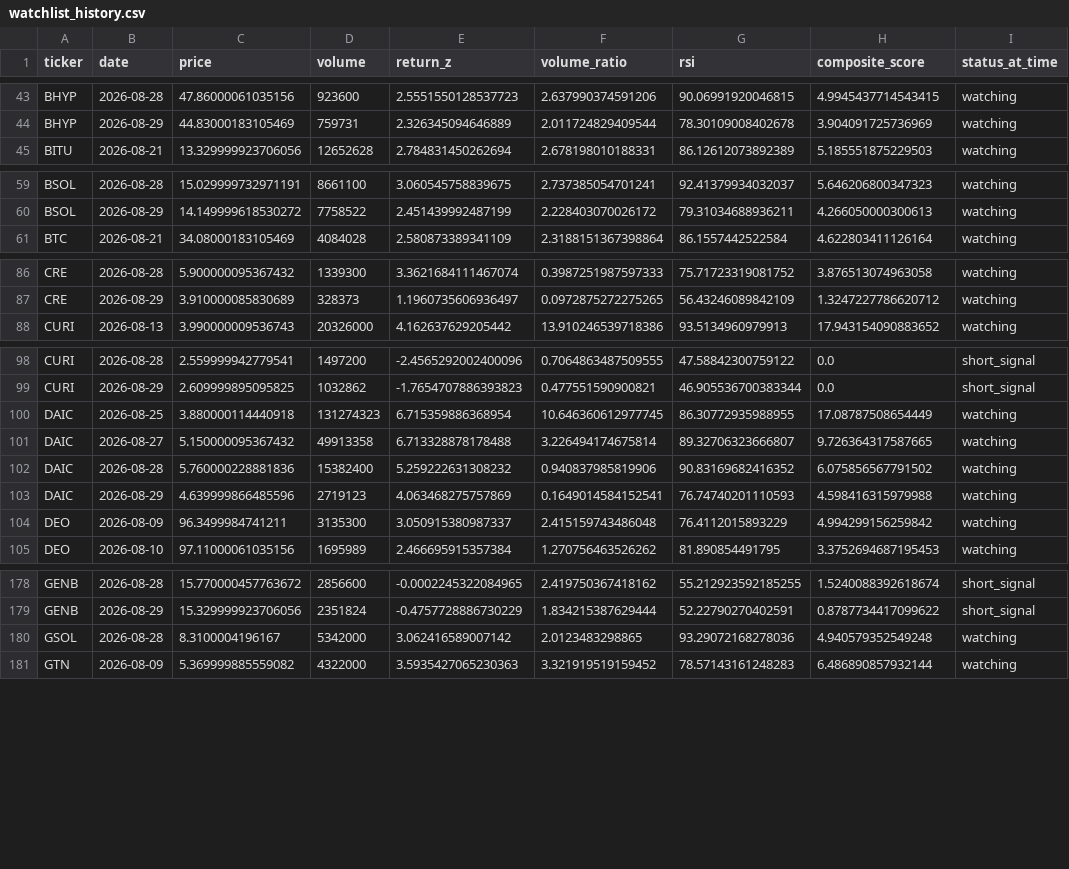
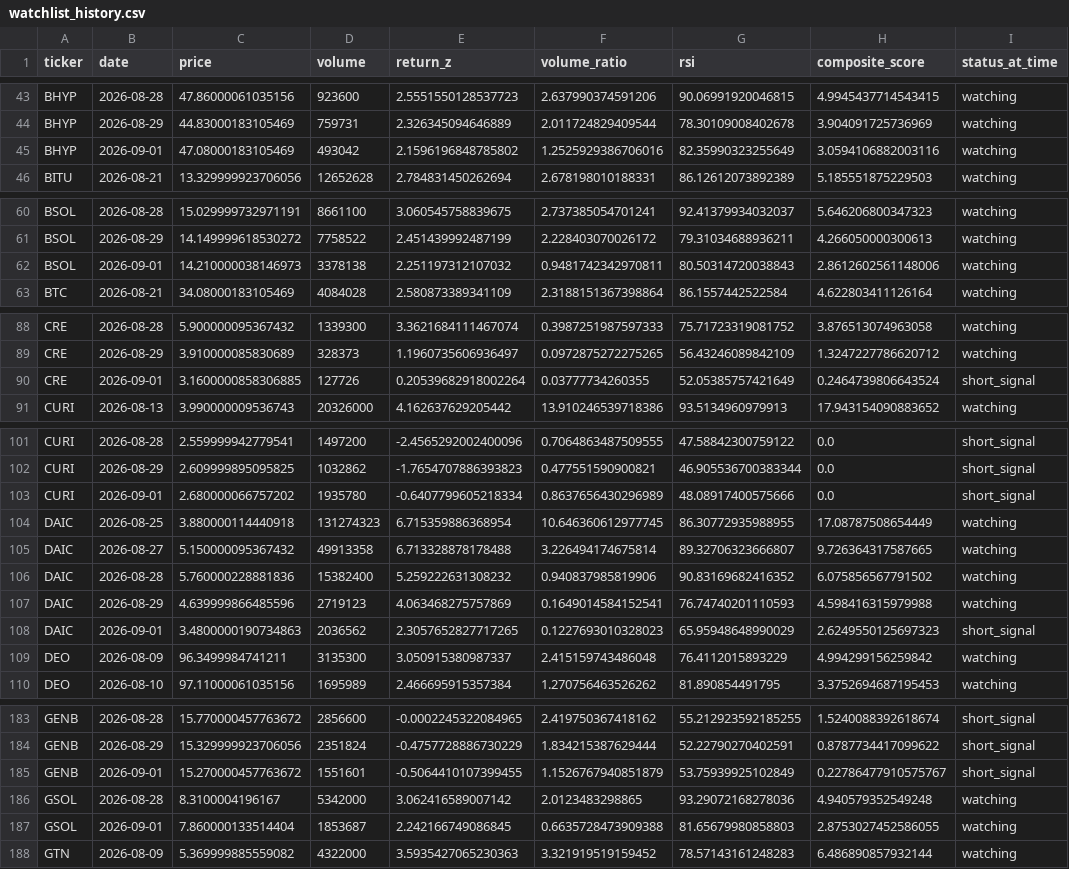
Before and after one commit to kgb1970-gh/stock-crash-tracker, a CSV file: data/watchlist_history.csv, drawn as a sheet; only a part is shown, gaps mark what is left out; the diff covers the shown part only.

```diff
--- a/data/watchlist_history.csv
+++ b/data/watchlist_history.csv
@@ -44,2 +44,3 @@ BHYP,2026-08-28,47.86000061035156,923600,2.5551550128537723,2.637990374591206,90
 BHYP,2026-08-29,44.83000183105469,759731,2.326345094646889,2.011724829409544,78.30109008402678,3.904091725736969,watching
+BHYP,2026-09-01,47.08000183105469,493042,2.1596196848785802,1.2525929386706016,82.35990323255649,3.0594106882003116,watching
 BITU,2026-08-21,13.329999923706056,12652628,2.784831450262694,2.678198010188331,86.12612073892389,5.185551875229503,watching
@@ -60,2 +61,3 @@ BSOL,2026-08-28,15.029999732971191,8661100,3.060545758839675,2.737385054701241,9
 BSOL,2026-08-29,14.149999618530272,7758522,2.451439992487199,2.228403070026172,79.31034688936211,4.266050000300613,watching
+BSOL,2026-09-01,14.210000038146973,3378138,2.251197312107032,0.9481742342970811,80.50314720038843,2.8612602561148006,watching
 BTC,2026-08-21,34.08000183105469,4084028,2.580873389341109,2.3188151367398864,86.1557442522584,4.622803411126164,watching
@@ -87,2 +89,3 @@ CRE,2026-08-28,5.900000095367432,1339300,3.3621684111467074,0.3987251987597333,7
 CRE,2026-08-29,3.910000085830689,328373,1.1960735606936497,0.0972875272275265,56.43246089842109,1.3247227786620712,watching
+CRE,2026-09-01,3.1600000858306885,127726,0.20539682918002264,0.03777734260355,52.05385757421649,0.2464739806643524,short_signal
 CURI,2026-08-13,3.990000009536743,20326000,4.162637629205442,13.910246539718386,93.5134960979913,17.943154090883652,watching
@@ -99,2 +102,3 @@ CURI,2026-08-28,2.559999942779541,1497200,-2.4565292002400096,0.7064863487509555
 CURI,2026-08-29,2.609999895095825,1032862,-1.7654707886393823,0.477551590900821,46.905536700383344,0.0,short_signal
+CURI,2026-09-01,2.680000066757202,1935780,-0.6407799605218334,0.8637656430296989,48.08917400575666,0.0,short_signal
 DAIC,2026-08-25,3.880000114440918,131274323,6.715359886368954,10.646360612977745,86.30772935988955,17.08787508654449,watching
@@ -103,2 +107,3 @@ DAIC,2026-08-28,5.760000228881836,15382400,5.259222631308232,0.940837985819906,9
 DAIC,2026-08-29,4.639999866485596,2719123,4.063468275757869,0.1649014584152541,76.74740201110593,4.598416315979988,watching
+DAIC,2026-09-01,3.4800000190734863,2036562,2.3057652827717265,0.1227693010328023,65.95948648990029,2.6249550125697323,short_signal
 DEO,2026-08-09,96.3499984741211,3135300,3.050915380987337,2.415159743486048,76.4112015893229,4.994299156259842,watching
@@ -179,3 +184,5 @@ GENB,2026-08-28,15.770000457763672,2856600,-0.0002245322084965,2.419750367418162
 GENB,2026-08-29,15.329999923706056,2351824,-0.4757728886730229,1.834215387629444,52.22790270402591,0.8787734417099622,short_signal
+GENB,2026-09-01,15.270000457763672,1551601,-0.5064410107399455,1.1526767940851879,53.75939925102849,0.22786477910575767,short_signal
 GSOL,2026-08-28,8.3100004196167,5342000,3.062416589007142,2.0123483298865,93.29072168278036,4.940579352549248,watching
+GSOL,2026-09-01,7.860000133514404,1853687,2.242166749086845,0.6635728473909388,81.65679980858803,2.8753027452586055,watching
 GTN,2026-08-09,5.369999885559082,4322000,3.5935427065230363,3.321919519159452,78.57143161248283,6.486890857932144,watching
```
Also changed, not shown: 8 added rows and 1 edited cell elsewhere in this file, data/alerts.csv, data/indicators.csv, 2 other files.
